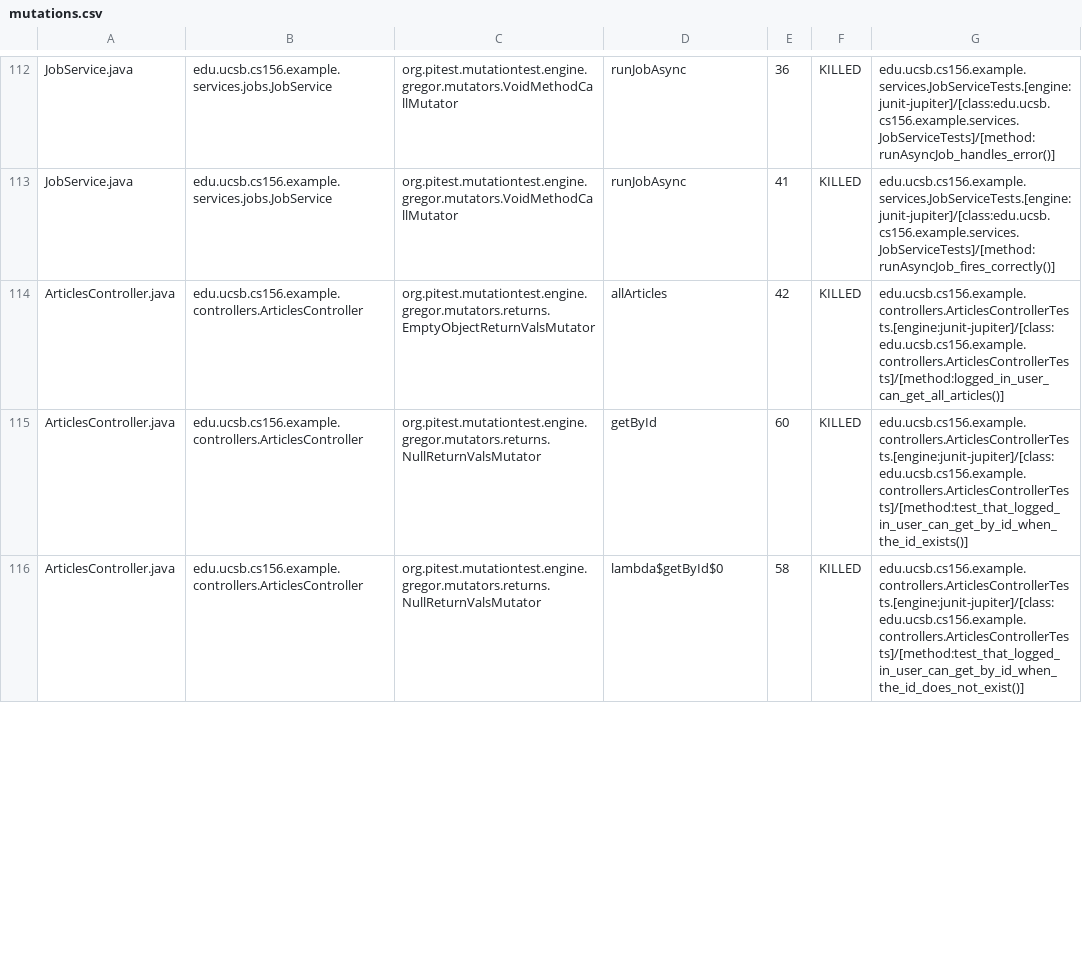
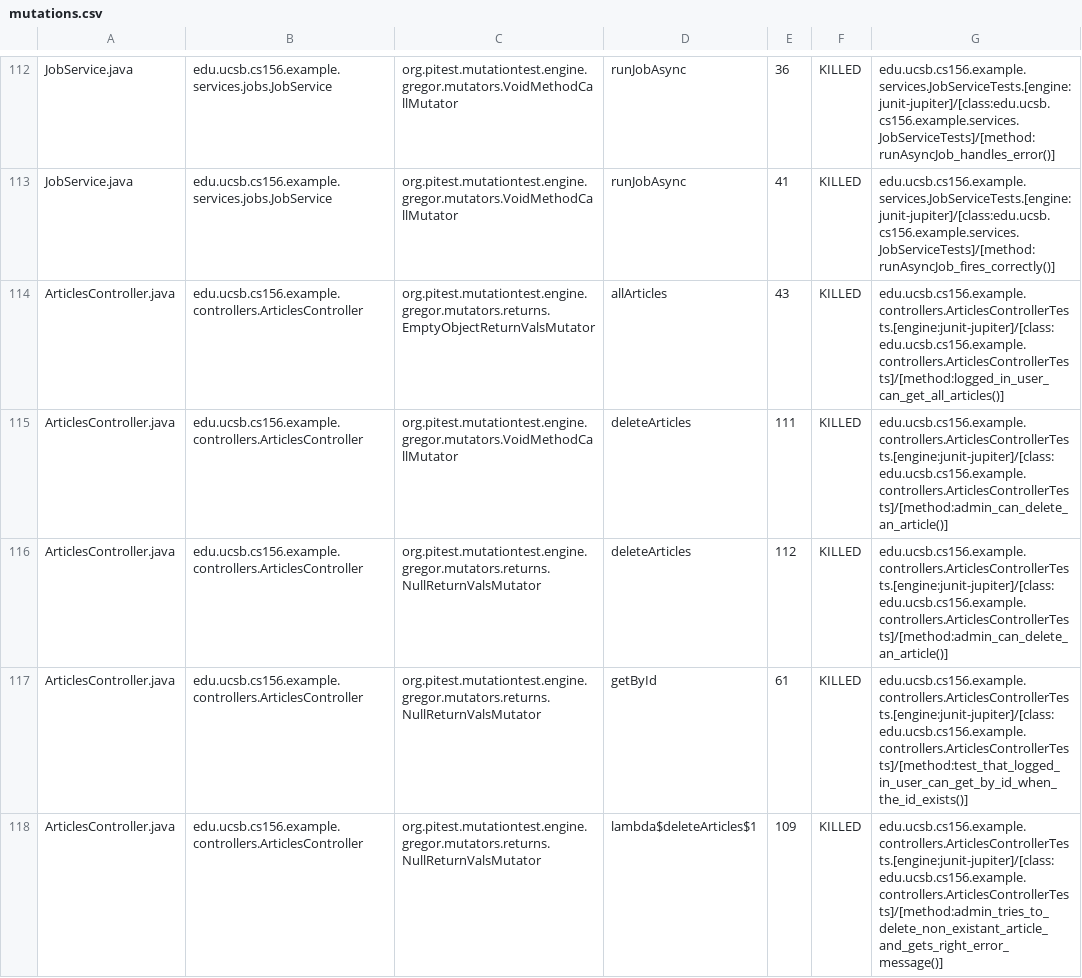
Before and after one commit to ucsb-cs156-s26/team01-s26-05, a CSV file: pitest/mutations.csv, drawn as a sheet; only a part is shown, gaps mark what is left out; the diff covers the shown part only.

Commit message:
Deploying to gh-pages from @ ucsb-cs156-s26/team01-s26-05@f689caf290c602acbc168ef39a7ae988514ed065 🚀

```diff
--- a/pitest/mutations.csv
+++ b/pitest/mutations.csv
@@ -113,4 +113,6 @@ JobService.java,edu.ucsb.cs156.example.services.jobs.JobService,org.pitest.mutat
 JobService.java,edu.ucsb.cs156.example.services.jobs.JobService,org.pitest.mutationtest.engine.gregor.mutators.VoidMethodCallMutator,runJobAsync,41,KILLED,edu.ucsb.cs156.example.services.JobServiceTests.[engine:junit-jupiter]/[class:edu.ucsb.cs156.example.services.JobServiceTests]/[method:runAsyncJob_fires_correctly()]
-ArticlesController.java,edu.ucsb.cs156.example.controllers.ArticlesController,org.pitest.mutationtest.engine.gregor.mutators.returns.EmptyObjectReturnValsMutator,allArticles,42,KILLED,edu.ucsb.cs156.example.controllers.ArticlesControllerTests.[engine:junit-jupiter]/[class:edu.ucsb.cs156.example.controllers.ArticlesControllerTests]/[method:logged_in_user_can_get_all_articles()]
-ArticlesController.java,edu.ucsb.cs156.example.controllers.ArticlesController,org.pitest.mutationtest.engine.gregor.mutators.returns.NullReturnValsMutator,getById,60,KILLED,edu.ucsb.cs156.example.controllers.ArticlesControllerTests.[engine:junit-jupiter]/[class:edu.ucsb.cs156.example.controllers.ArticlesControllerTests]/[method:test_that_logged_in_user_can_get_by_id_when_the_id_exists()]
-ArticlesController.java,edu.ucsb.cs156.example.controllers.ArticlesController,org.pitest.mutationtest.engine.gregor.mutators.returns.NullReturnValsMutator,lambda$getById$0,58,KILLED,edu.ucsb.cs156.example.controllers.ArticlesControllerTests.[engine:junit-jupiter]/[class:edu.ucsb.cs156.example.controllers.ArticlesControllerTests]/[method:test_that_logged_in_user_can_get_by_id_when_the_id_does_not_exist()]
+ArticlesController.java,edu.ucsb.cs156.example.controllers.ArticlesController,org.pitest.mutationtest.engine.gregor.mutators.returns.EmptyObjectReturnValsMutator,allArticles,43,KILLED,edu.ucsb.cs156.example.controllers.ArticlesControllerTests.[engine:junit-jupiter]/[class:edu.ucsb.cs156.example.controllers.ArticlesControllerTests]/[method:logged_in_user_can_get_all_articles()]
+ArticlesController.java,edu.ucsb.cs156.example.controllers.ArticlesController,org.pitest.mutationtest.engine.gregor.mutators.VoidMethodCallMutator,deleteArticles,111,KILLED,edu.ucsb.cs156.example.controllers.ArticlesControllerTests.[engine:junit-jupiter]/[class:edu.ucsb.cs156.example.controllers.ArticlesControllerTests]/[method:admin_can_delete_an_article()]
+ArticlesController.java,edu.ucsb.cs156.example.controllers.ArticlesController,org.pitest.mutationtest.engine.gregor.mutators.returns.NullReturnValsMutator,deleteArticles,112,KILLED,edu.ucsb.cs156.example.controllers.ArticlesControllerTests.[engine:junit-jupiter]/[class:edu.ucsb.cs156.example.controllers.ArticlesControllerTests]/[method:admin_can_delete_an_article()]
+ArticlesController.java,edu.ucsb.cs156.example.controllers.ArticlesController,org.pitest.mutationtest.engine.gregor.mutators.returns.NullReturnValsMutator,getById,61,KILLED,edu.ucsb.cs156.example.controllers.ArticlesControllerTests.[engine:junit-jupiter]/[class:edu.ucsb.cs156.example.controllers.ArticlesControllerTests]/[method:test_that_logged_in_user_can_get_by_id_when_the_id_exists()]
+ArticlesController.java,edu.ucsb.cs156.example.controllers.ArticlesController,org.pitest.mutationtest.engine.gregor.mutators.returns.NullReturnValsMutator,lambda$deleteArticles$1,109,KILLED,edu.ucsb.cs156.example.controllers.ArticlesControllerTests.[engine:junit-jupiter]/[class:edu.ucsb.cs156.example.controllers.ArticlesControllerTests]/[method:admin_tries_to_delete_non_existant_article_and_gets_right_error_message()]
```
Also changed, not shown: 1 added row and 14 edited cells elsewhere in this file, 22 other files.
